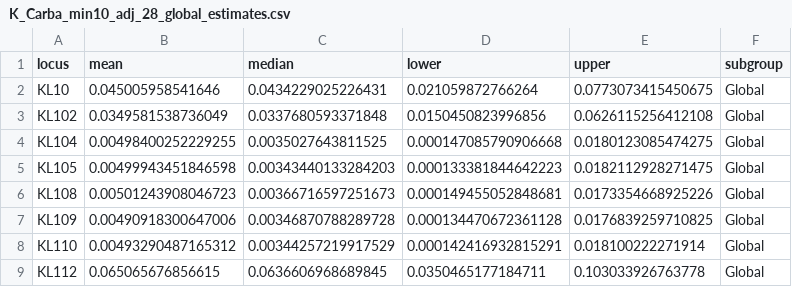
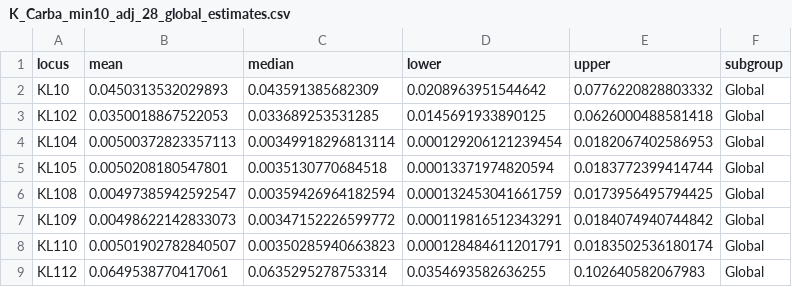
Before and after one commit to klebgenomics/KlebNNSsero, a CSV file: outputs_core/K_Carba_min10_adj_28_global_estimates.csv, drawn as a sheet; only a part is shown; the diff covers the shown part only.

```diff
--- a/outputs_core/K_Carba_min10_adj_28_global_estimates.csv
+++ b/outputs_core/K_Carba_min10_adj_28_global_estimates.csv
@@ -1,9 +1,9 @@
 "locus","mean","median","lower","upper","subgroup"
-"KL10",0.045005958541646,0.0434229025226431,0.021059872766264,0.0773073415450675,"Global"
-"KL102",0.0349581538736049,0.0337680593371848,0.0150450823996856,0.0626115256412108,"Global"
-"KL104",0.00498400252229255,0.0035027643811525,0.000147085790906668,0.0180123085474275,"Global"
-"KL105",0.00499943451846598,0.00343440133284203,0.000133381844642223,0.0182112928271475,"Global"
-"KL108",0.00501243908046723,0.00366716597251673,0.000149455052848681,0.0173354668925226,"Global"
-"KL109",0.00490918300647006,0.00346870788289728,0.000134470672361128,0.0176839259710825,"Global"
-"KL110",0.00493290487165312,0.00344257219917529,0.000142416932815291,0.018100222271914,"Global"
-"KL112",0.065065676856615,0.0636606968689845,0.0350465177184711,0.103033926763778,"Global"
+"KL10",0.0450313532029893,0.043591385682309,0.0208963951544642,0.0776220828803332,"Global"
+"KL102",0.0350018867522053,0.033689253531285,0.0145691933890125,0.0626000488581418,"Global"
+"KL104",0.00500372823357113,0.00349918296813114,0.000129206121239454,0.0182067402586953,"Global"
+"KL105",0.0050208180547801,0.0035130770684518,0.00013371974820594,0.0183772399414744,"Global"
+"KL108",0.00497385942592547,0.00359426964182594,0.000132453041661759,0.0173956495794425,"Global"
+"KL109",0.00498622142833073,0.00347152226599772,0.000119816512343291,0.0184074940744842,"Global"
+"KL110",0.00501902782840507,0.00350285940663823,0.000128484611201791,0.0183502536180174,"Global"
+"KL112",0.0649538770417061,0.0635295278753314,0.0354693582636255,0.102640582067983,"Global"
```
Also changed, not shown: 164 edited cells elsewhere in this file, outputs_core/K_Carba_min10_adj_28_subgroup_estimates.csv, outputs_core/K_Carba_min10_raw_28_global_estimates.csv, 7 other files.
